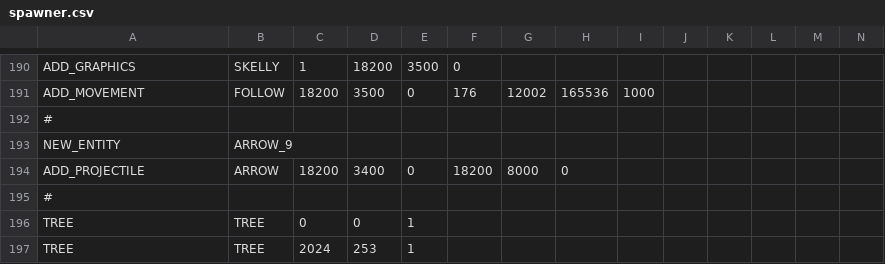
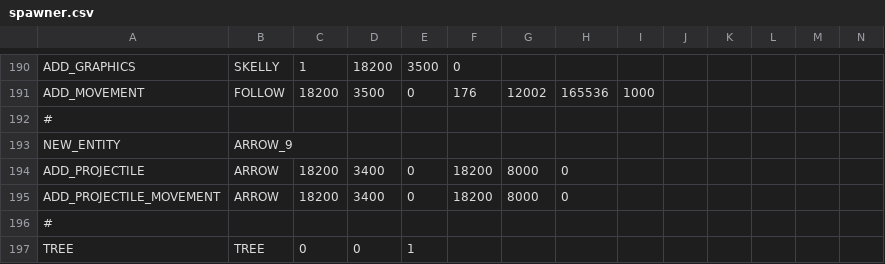
Before and after one commit to BostonBrooks/Spaghetti_Graveyard_Zero_2026, a CSV file: games/game0/maps/systems_test/entity_spawner/spawner.csv, drawn as a sheet; only a part is shown, gaps mark what is left out; the shorter side is filled out with more unchanged rows; rows hold the shown columns only; the diff names each change by its address in the sheet, - before the commit and + after, or states it on an @@ line.

Commit message:
spawnProjectileMovement compiles and runs

```diff
--- a/games/game0/maps/systems_test/entity_spawner/spawner.csv
+++ b/games/game0/maps/systems_test/entity_spawner/spawner.csv
+row 195: ADD_PROJECTILE_MOVEMENT | ARROW | 18200 | 3400 | 0 | 18200 | 8000 | 0
```
Also changed, not shown: 5 other files.
